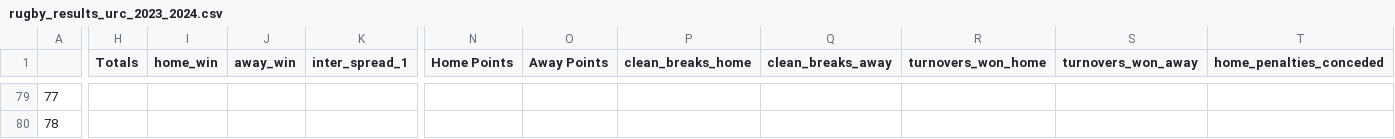
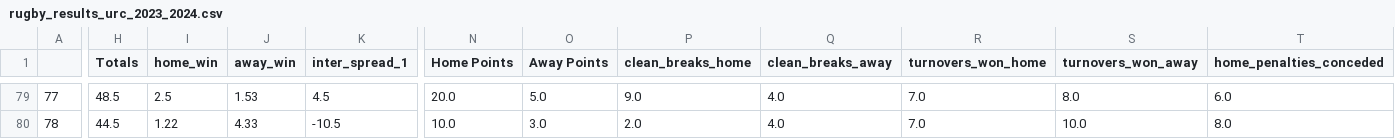
Before and after one commit to ZeNoonan/rugby, a CSV file: rugby_results_urc_2023_2024.csv, drawn as a sheet; only a part is shown, gaps mark what is left out; the diff covers the shown part only; the diff names each change by its address in the sheet, - before the commit and + after, or states it on an @@ line.

```diff
--- a/rugby_results_urc_2023_2024.csv
+++ b/rugby_results_urc_2023_2024.csv
-H79 (Totals): (empty)
+H79 (Totals): 48.5
-I79 (home_win): (empty)
+I79 (home_win): 2.5
-J79 (away_win): (empty)
+J79 (away_win): 1.53
-K79 (inter_spread_1): (empty)
+K79 (inter_spread_1): 4.5
-N79 (Home Points): (empty)
+N79 (Home Points): 20.0
-O79 (Away Points): (empty)
+O79 (Away Points): 5.0
-P79 (clean_breaks_home): (empty)
+P79 (clean_breaks_home): 9.0
-Q79:Q80 (clean_breaks_away): (empty)
+Q79:Q80 (clean_breaks_away): 4.0
-R79:R80 (turnovers_won_home): (empty)
+R79:R80 (turnovers_won_home): 7.0
-S79 (turnovers_won_away): (empty)
+S79 (turnovers_won_away): 8.0
-T79 (home_penalties_conceded): (empty)
+T79 (home_penalties_conceded): 6.0
-H80 (Totals): (empty)
+H80 (Totals): 44.5
-I80 (home_win): (empty)
+I80 (home_win): 1.22
-J80 (away_win): (empty)
+J80 (away_win): 4.33
-K80 (inter_spread_1): (empty)
+K80 (inter_spread_1): -10.5
-N80 (Home Points): (empty)
+N80 (Home Points): 10.0
-O80 (Away Points): (empty)
+O80 (Away Points): 3.0
-P80 (clean_breaks_home): (empty)
+P80 (clean_breaks_home): 2.0
-S80 (turnovers_won_away): (empty)
+S80 (turnovers_won_away): 10.0
-T80 (home_penalties_conceded): (empty)
+T80 (home_penalties_conceded): 8.0
```
Also changed, not shown: 107 edited cells elsewhere in this file.
